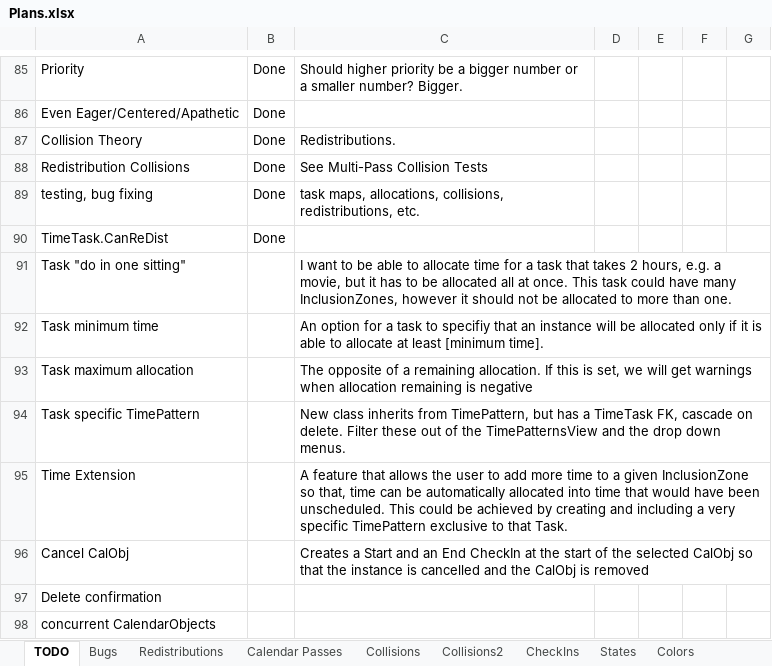
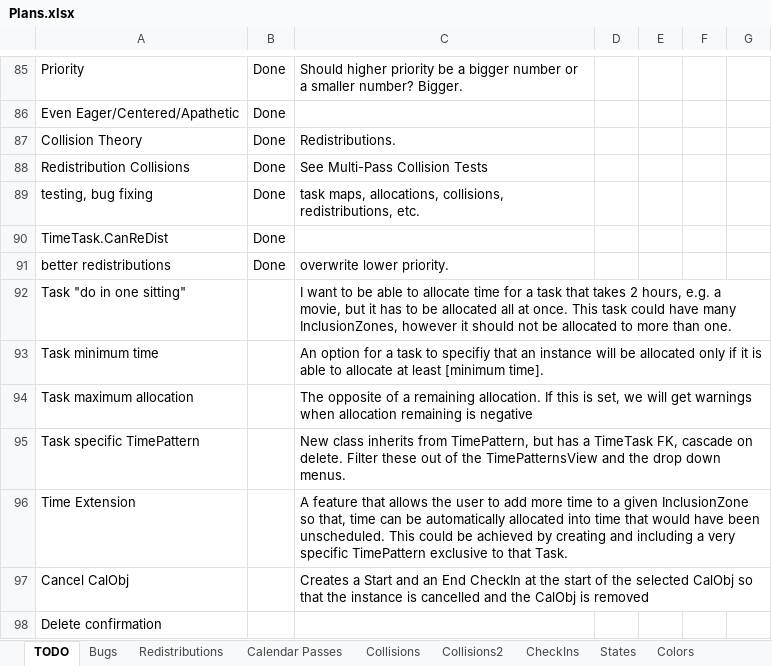
Before and after one commit to NuCode1497/TimekeeperWPF, an Excel workbook: Plans.xlsx, sheet TODO, drawn as a sheet; only a part is shown, gaps mark what is left out; the shorter side is filled out with more unchanged rows; values as stored, in another font and other column widths than the file's, no borders; conditional formats and table styles not drawn; the diff names each change by its address in the sheet, - before the commit and + after, or states it on an @@ line.

Commit message:
better redistributions

```diff
--- a/Plans.xlsx (sheet TODO)
+++ b/Plans.xlsx (sheet TODO)
+row 91: better redistributions | Done | overwrite lower priority.
```
Also changed, not shown: sheet Collisions2, sheet Bugs, charts or pictures, 4 other files.
